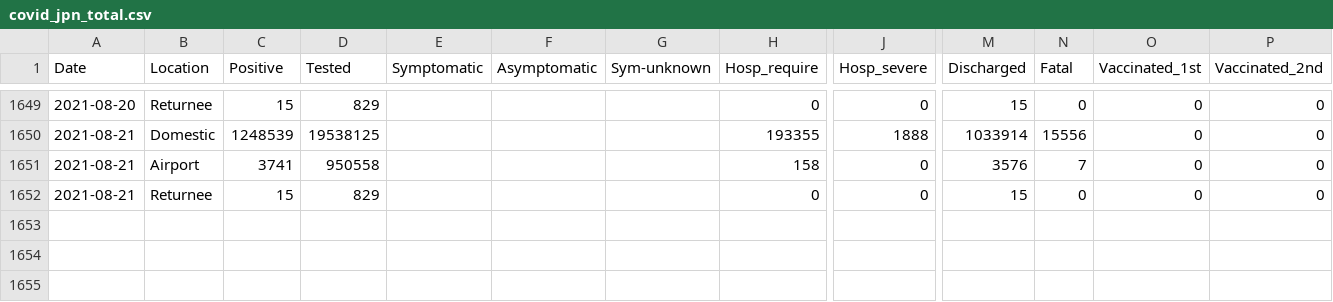
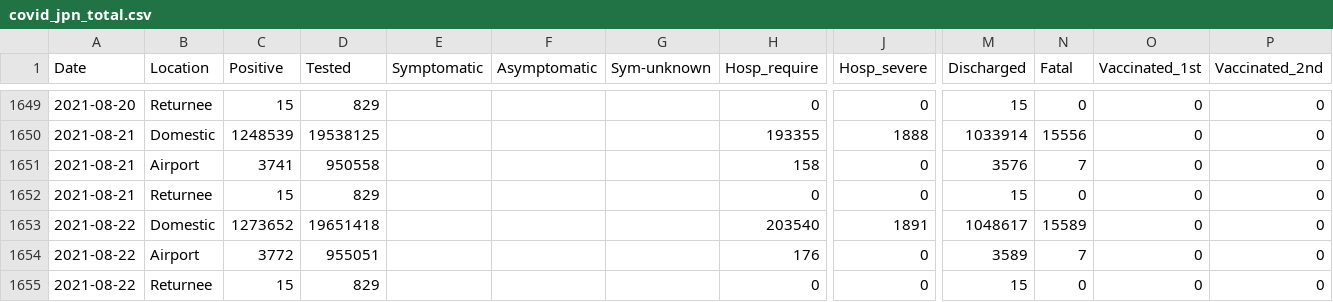
Before and after one commit to lisphilar/covid19-sir, a CSV file: data/japan/covid_jpn_total.csv, drawn as a sheet; only a part is shown, gaps mark what is left out; rows hold the shown columns only; the diff names each change by its address in the sheet, - before the commit and + after, or states it on an @@ line.

```diff
--- a/data/japan/covid_jpn_total.csv
+++ b/data/japan/covid_jpn_total.csv
+row 1653: 2021-08-22 | Domestic | 1273652 | 19651418 |  |  |  | 203540 | 1891 | 1048617 | 15589 | 0 | 0
+row 1654: 2021-08-22 | Airport | 3772 | 955051 |  |  |  | 176 | 0 | 3589 | 7 | 0 | 0
+row 1655: 2021-08-22 | Returnee | 15 | 829 |  |  |  | 0 | 0 | 15 | 0 | 0 | 0
```
Also changed, not shown: data/japan/covid_jpn_prefecture.csv, 1 other file.
